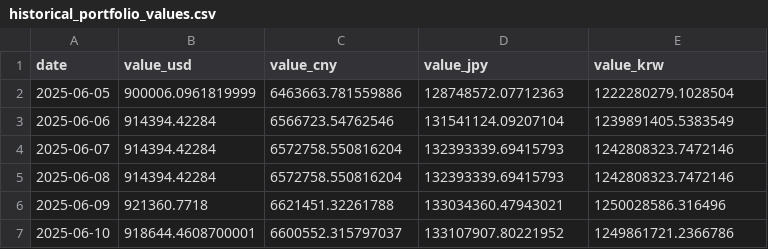
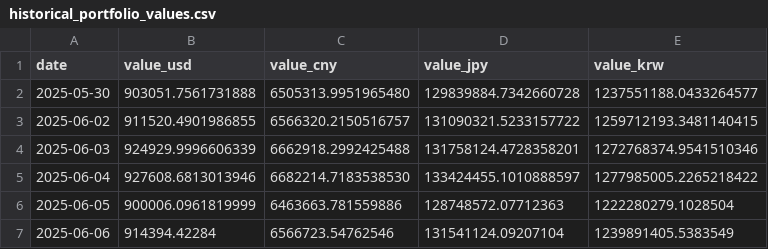
Before and after one commit to ryusoh/fund, a CSV file: data/historical_portfolio_values.csv, drawn as a sheet; only a part is shown; the shorter side is filled out with more unchanged rows; the diff names each change by its address in the sheet, - before the commit and + after, or states it on an @@ line.

Commit message:
feat(calendar): enhance calendar initialization to skip months without labels and adjust start date
- Implemented logic to determine the first month with labeled data in the calendar.
- Adjusted the calendar start date to ensure it does not precede the first month with labels.
- Updated calendar rendering to reflect changes in date boundaries based on available data.

test(calendar): add tests for calendar initialization behavior with labeled data

- Added tests to verify that months without label data are skipped when determining the calendar domain.
- Included tests to ensure the start month shifts correctly when within range but after the first labeled month.
- Implemented tests to handle cases where the labeled month has invalid metadata.

feat(cli): introduce backfill-portfolio command for historical portfolio values

- Created a new CLI command to backfill missing historical portfolio values prior to the earliest recorded date.
- Added argument parsing for start date, CSV path, and holdings details JSON.

feat(backfill): implement backfill logic for historical portfolio values

- Developed functionality to read existing portfolio history and fill in missing trading days.
- Integrated price and FX fetching using yfinance to compute portfolio values across currencies.
- Ensured proper handling of trading dates and coverage checks for prices and FX rates.

test(backfill): add comprehensive tests for backfill portfolio history functionality

- Created tests to validate the backfill process, including handling of trading dates and price fetching.
- Verified that the backfill includes the correct start date when matching the earliest date.

```diff
--- a/data/historical_portfolio_values.csv
+++ b/data/historical_portfolio_values.csv
+row 2: 2025-05-30 | 903051.7561731888 | 6505313.9951965480 | 129839884.7342660728 | 1237551188.0433264577
+row 3: 2025-06-02 | 911520.4901986855 | 6566320.2150516757 | 131090321.5233157722 | 1259712193.3481140415
+row 4: 2025-06-03 | 924929.9996606339 | 6662918.2992425488 | 131758124.4728358201 | 1272768374.9541510346
+row 5: 2025-06-04 | 927608.6813013946 | 6682214.7183538530 | 133424455.1010888597 | 1277985005.2265218422
```
Also changed, not shown: 6 other files.
